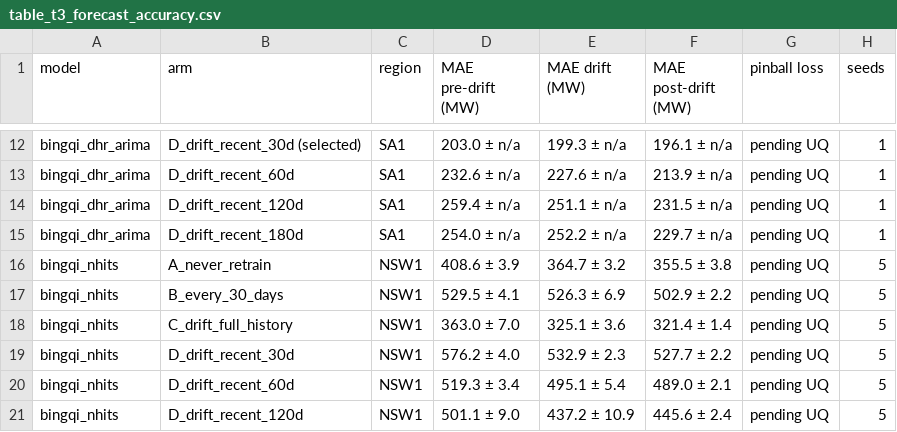
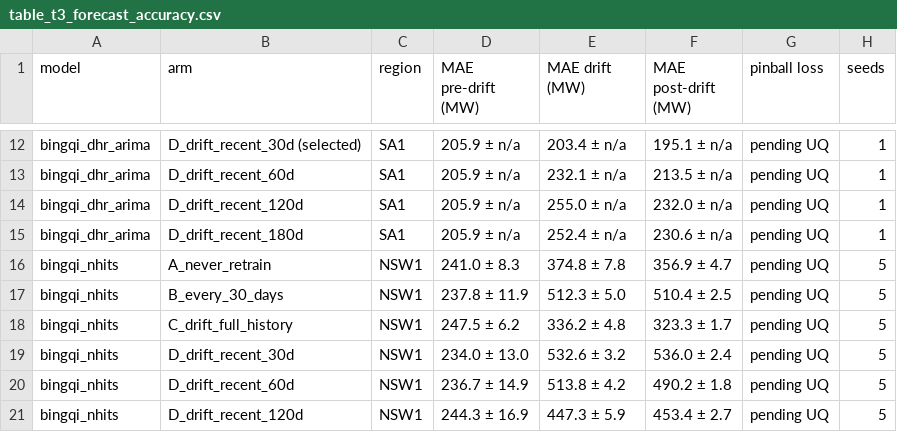
Before and after one commit to aintnoBaka7227/Detecting-and-Adapting-to-Concept-Drift-in-Time-Series-Forecasting, a CSV file: results/tables/table3/table_t3_forecast_accuracy.csv, drawn as a sheet; only a part is shown, gaps mark what is left out; the diff covers the shown part only; the diff names each change by its address in the sheet, - before the commit and + after, or states it on an @@ line.

```diff
--- a/results/tables/table3/table_t3_forecast_accuracy.csv
+++ b/results/tables/table3/table_t3_forecast_accuracy.csv
-D12 (MAE pre-drift (MW)): 203.0 ± n/a
+D12 (MAE pre-drift (MW)): 205.9 ± n/a
-E12 (MAE drift (MW)): 199.3 ± n/a
+E12 (MAE drift (MW)): 203.4 ± n/a
-F12 (MAE post-drift (MW)): 196.1 ± n/a
+F12 (MAE post-drift (MW)): 195.1 ± n/a
-D13 (MAE pre-drift (MW)): 232.6 ± n/a
+D13 (MAE pre-drift (MW)): 205.9 ± n/a
-E13 (MAE drift (MW)): 227.6 ± n/a
+E13 (MAE drift (MW)): 232.1 ± n/a
-F13 (MAE post-drift (MW)): 213.9 ± n/a
+F13 (MAE post-drift (MW)): 213.5 ± n/a
-D14 (MAE pre-drift (MW)): 259.4 ± n/a
+D14 (MAE pre-drift (MW)): 205.9 ± n/a
-E14 (MAE drift (MW)): 251.1 ± n/a
+E14 (MAE drift (MW)): 255.0 ± n/a
-F14 (MAE post-drift (MW)): 231.5 ± n/a
+F14 (MAE post-drift (MW)): 232.0 ± n/a
-D15 (MAE pre-drift (MW)): 254.0 ± n/a
+D15 (MAE pre-drift (MW)): 205.9 ± n/a
-E15 (MAE drift (MW)): 252.2 ± n/a
+E15 (MAE drift (MW)): 252.4 ± n/a
-F15 (MAE post-drift (MW)): 229.7 ± n/a
+F15 (MAE post-drift (MW)): 230.6 ± n/a
-D16 (MAE pre-drift (MW)): 408.6 ± 3.9
+D16 (MAE pre-drift (MW)): 241.0 ± 8.3
-E16 (MAE drift (MW)): 364.7 ± 3.2
+E16 (MAE drift (MW)): 374.8 ± 7.8
-F16 (MAE post-drift (MW)): 355.5 ± 3.8
+F16 (MAE post-drift (MW)): 356.9 ± 4.7
-D17 (MAE pre-drift (MW)): 529.5 ± 4.1
+D17 (MAE pre-drift (MW)): 237.8 ± 11.9
-E17 (MAE drift (MW)): 526.3 ± 6.9
+E17 (MAE drift (MW)): 512.3 ± 5.0
-F17 (MAE post-drift (MW)): 502.9 ± 2.2
+F17 (MAE post-drift (MW)): 510.4 ± 2.5
-D18 (MAE pre-drift (MW)): 363.0 ± 7.0
+D18 (MAE pre-drift (MW)): 247.5 ± 6.2
-E18 (MAE drift (MW)): 325.1 ± 3.6
+E18 (MAE drift (MW)): 336.2 ± 4.8
-F18 (MAE post-drift (MW)): 321.4 ± 1.4
+F18 (MAE post-drift (MW)): 323.3 ± 1.7
-D19 (MAE pre-drift (MW)): 576.2 ± 4.0
+D19 (MAE pre-drift (MW)): 234.0 ± 13.0
-E19 (MAE drift (MW)): 532.9 ± 2.3
+E19 (MAE drift (MW)): 532.6 ± 3.2
-F19 (MAE post-drift (MW)): 527.7 ± 2.2
+F19 (MAE post-drift (MW)): 536.0 ± 2.4
-D20 (MAE pre-drift (MW)): 519.3 ± 3.4
+D20 (MAE pre-drift (MW)): 236.7 ± 14.9
-E20 (MAE drift (MW)): 495.1 ± 5.4
+E20 (MAE drift (MW)): 513.8 ± 4.2
-F20 (MAE post-drift (MW)): 489.0 ± 2.1
+F20 (MAE post-drift (MW)): 490.2 ± 1.8
-D21 (MAE pre-drift (MW)): 501.1 ± 9.0
+D21 (MAE pre-drift (MW)): 244.3 ± 16.9
-E21 (MAE drift (MW)): 437.2 ± 10.9
+E21 (MAE drift (MW)): 447.3 ± 5.9
-F21 (MAE post-drift (MW)): 445.6 ± 2.4
+F21 (MAE post-drift (MW)): 453.4 ± 2.7
```
Also changed, not shown: 57 edited cells elsewhere in this file, results/tables/table4/table_t4_adaptation_cost.csv, 10 other files.
